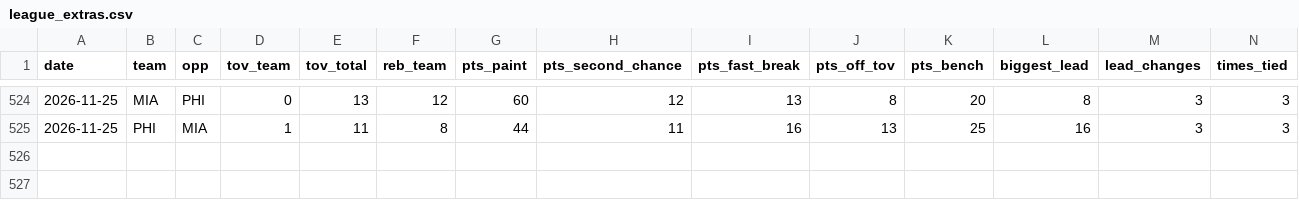
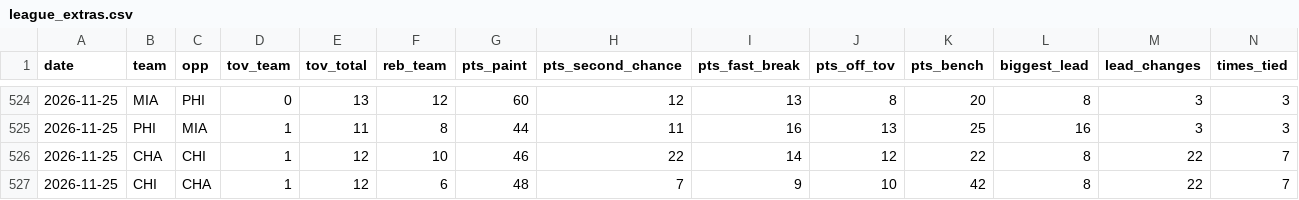
Before and after one commit to Stots714/lakers-tracker, a CSV file: data/nba_cloud/league_extras.csv, drawn as a sheet; only a part is shown, gaps mark what is left out; rows hold the shown columns only; the diff names each change by its address in the sheet, - before the commit and + after, or states it on an @@ line.

```diff
--- a/data/nba_cloud/league_extras.csv
+++ b/data/nba_cloud/league_extras.csv
+row 526: 2026-11-25 | CHA | CHI | 1 | 12 | 10 | 46 | 22 | 14 | 12 | 22 | 8 | 22 | 7
+row 527: 2026-11-25 | CHI | CHA | 1 | 12 | 6 | 48 | 7 | 9 | 10 | 42 | 8 | 22 | 7
```
Also changed, not shown: data/nba_cloud/injuries.csv, data/nba_cloud/league_box.csv, 6 other files.
